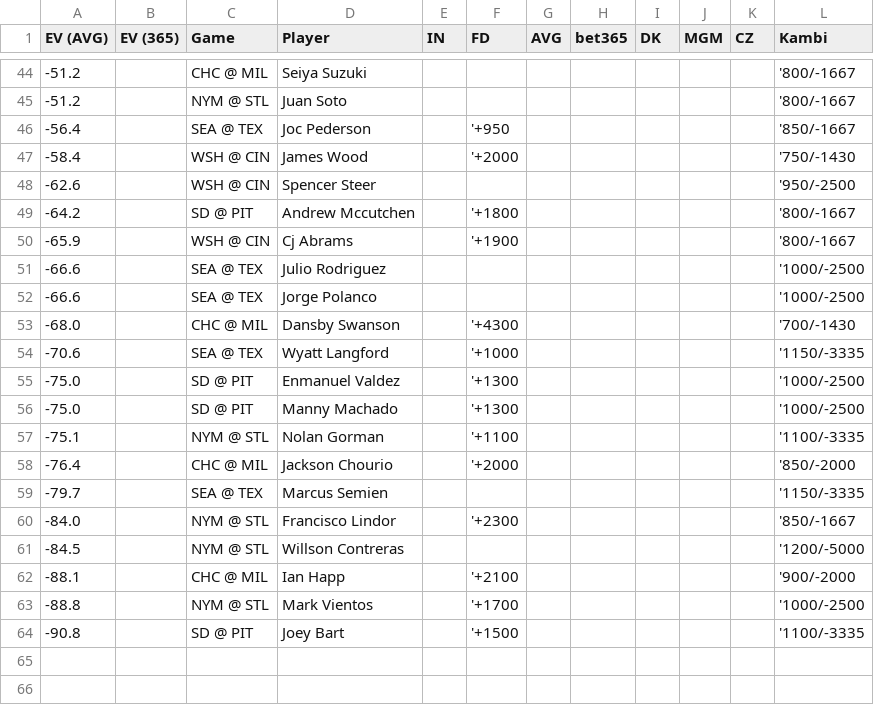
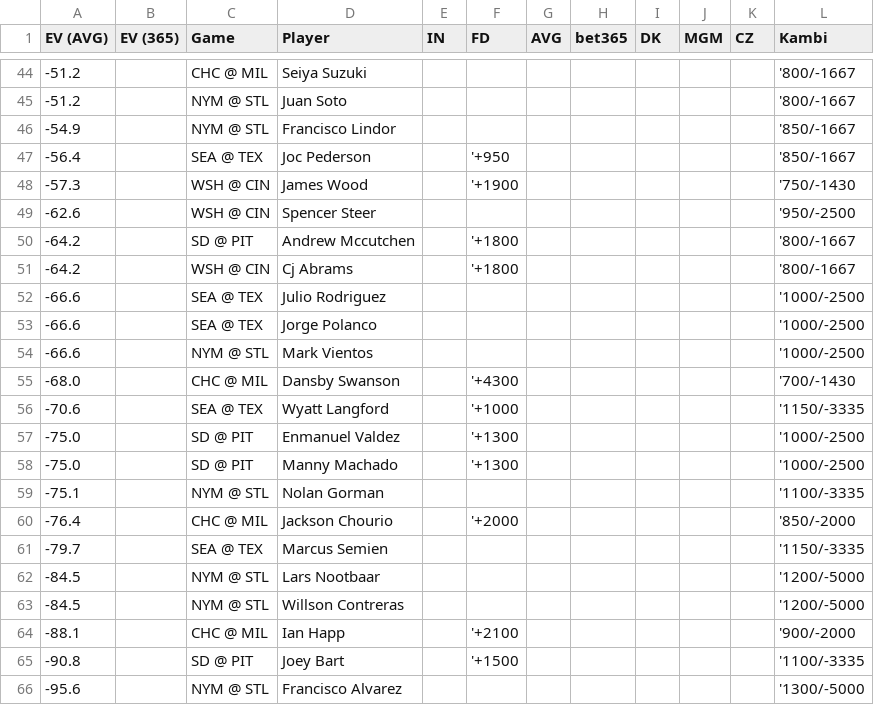
Before and after one commit to zhecht/lines, a CSV file: static/dingers/ev.csv, drawn as a sheet; only a part is shown, gaps mark what is left out.

```diff
--- a/static/dingers/ev.csv
+++ b/static/dingers/ev.csv
@@ -45,9 +45,11 @@ EV (AVG)	EV (365)	Game	Player	IN	FD	AVG	bet365	DK	MGM	CZ	Kambi
 -51.2		NYM @ STL	Juan Soto								'800/-1667
+-54.9		NYM @ STL	Francisco Lindor								'850/-1667
 -56.4		SEA @ TEX	Joc Pederson		'+950						'850/-1667
--58.4		WSH @ CIN	James Wood		'+2000						'750/-1430
+-57.3		WSH @ CIN	James Wood		'+1900						'750/-1430
 -62.6		WSH @ CIN	Spencer Steer								'950/-2500
 -64.2		SD @ PIT	Andrew Mccutchen		'+1800						'800/-1667
--65.9		WSH @ CIN	Cj Abrams		'+1900						'800/-1667
+-64.2		WSH @ CIN	Cj Abrams		'+1800						'800/-1667
 -66.6		SEA @ TEX	Julio Rodriguez								'1000/-2500
 -66.6		SEA @ TEX	Jorge Polanco								'1000/-2500
+-66.6		NYM @ STL	Mark Vientos								'1000/-2500
 -68.0		CHC @ MIL	Dansby Swanson		'+4300						'700/-1430
@@ -56,9 +58,9 @@ EV (AVG)	EV (365)	Game	Player	IN	FD	AVG	bet365	DK	MGM	CZ	Kambi
 -75.0		SD @ PIT	Manny Machado		'+1300						'1000/-2500
--75.1		NYM @ STL	Nolan Gorman		'+1100						'1100/-3335
+-75.1		NYM @ STL	Nolan Gorman								'1100/-3335
 -76.4		CHC @ MIL	Jackson Chourio		'+2000						'850/-2000
 -79.7		SEA @ TEX	Marcus Semien								'1150/-3335
--84.0		NYM @ STL	Francisco Lindor		'+2300						'850/-1667
+-84.5		NYM @ STL	Lars Nootbaar								'1200/-5000
 -84.5		NYM @ STL	Willson Contreras								'1200/-5000
 -88.1		CHC @ MIL	Ian Happ		'+2100						'900/-2000
--88.8		NYM @ STL	Mark Vientos		'+1700						'1000/-2500
 -90.8		SD @ PIT	Joey Bart		'+1500						'1100/-3335
+-95.6		NYM @ STL	Francisco Alvarez								'1300/-5000
```
Also changed, not shown: 7 other files.
